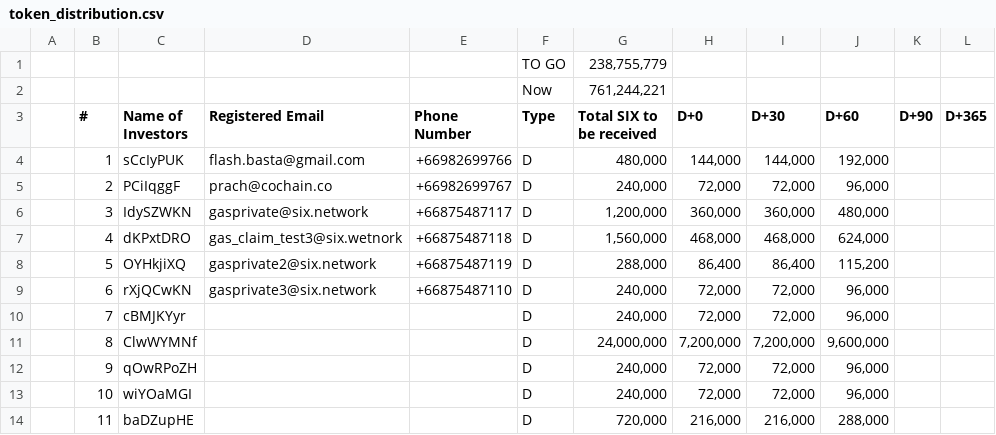
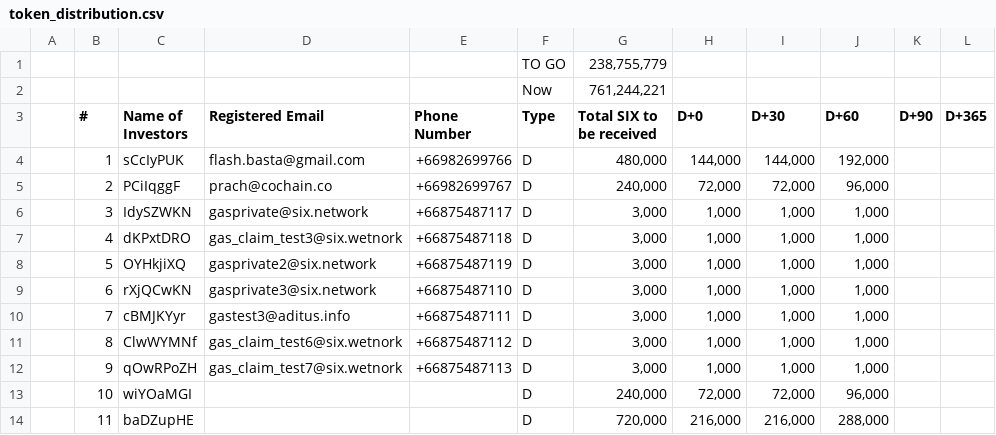
Before and after one commit to thesixnetwork/six-dashboard, a CSV file: scripts/token_distribution.csv, drawn as a sheet; only a part is shown; the diff names each change by its address in the sheet, - before the commit and + after, or states it on an @@ line.

Commit message:
change csv data for test

```diff
--- a/scripts/token_distribution.csv
+++ b/scripts/token_distribution.csv
-G6 (Total SIX to be received): 1,200,000
+G6 (Total SIX to be received): 3,000
-H6 (D+0): 360,000
+H6 (D+0): 1,000
-I6 (D+30): 360,000
+I6 (D+30): 1,000
-J6 (D+60): 480,000
+J6 (D+60): 1,000
-G7 (Total SIX to be received): 1,560,000
+G7 (Total SIX to be received): 3,000
-H7 (D+0): 468,000
+H7 (D+0): 1,000
-I7 (D+30): 468,000
+I7 (D+30): 1,000
-J7 (D+60): 624,000
+J7 (D+60): 1,000
-G8 (Total SIX to be received): 288,000
+G8 (Total SIX to be received): 3,000
-H8 (D+0): 86,400
+H8 (D+0): 1,000
-I8 (D+30): 86,400
+I8 (D+30): 1,000
-J8 (D+60): 115,200
+J8 (D+60): 1,000
-G9:G10 (Total SIX to be received): 240,000
+G9:G10 (Total SIX to be received): 3,000
-H9:H10 (D+0): 72,000
+H9:H10 (D+0): 1,000
-I9:I10 (D+30): 72,000
+I9:I10 (D+30): 1,000
-J9:J10 (D+60): 96,000
+J9:J10 (D+60): 1,000
-D10 (Registered Email): (empty)
+D10 (Registered Email): gastest3@aditus.info
-E10 (Phone Number): (empty)
+E10 (Phone Number): +66875487111
-D11 (Registered Email): (empty)
+D11 (Registered Email): gas_claim_test6@six.wetnork
-E11 (Phone Number): (empty)
+E11 (Phone Number): +66875487112
-G11 (Total SIX to be received): 24,000,000
+G11 (Total SIX to be received): 3,000
-H11 (D+0): 7,200,000
+H11 (D+0): 1,000
-I11 (D+30): 7,200,000
+I11 (D+30): 1,000
-J11 (D+60): 9,600,000
+J11 (D+60): 1,000
-D12 (Registered Email): (empty)
+D12 (Registered Email): gas_claim_test7@six.wetnork
-E12 (Phone Number): (empty)
+E12 (Phone Number): +66875487113
-G12 (Total SIX to be received): 240,000
+G12 (Total SIX to be received): 3,000
-H12 (D+0): 72,000
+H12 (D+0): 1,000
-I12 (D+30): 72,000
+I12 (D+30): 1,000
-J12 (D+60): 96,000
+J12 (D+60): 1,000
```
